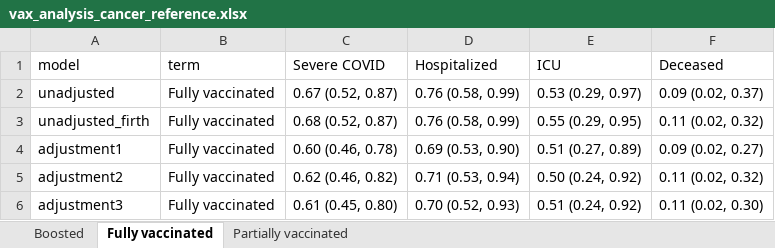
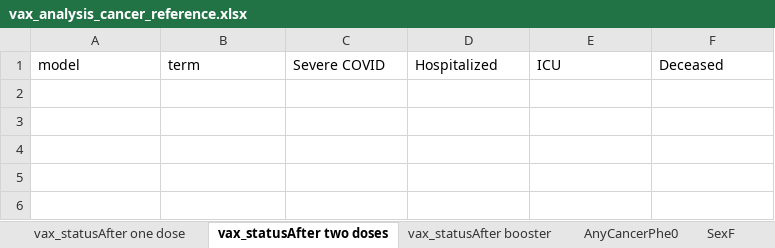
Before and after one commit to umich-cphds/cancer_covid, an Excel workbook: objects/vax_analysis_cancer_reference.xlsx, sheet vax_statusAfter two doses, drawn as a sheet; values as stored, in another font and other column widths than the file's, no borders; the diff names each change by its address in the sheet, - before the commit and + after, or states it on an @@ line.

```diff
--- a/objects/vax_analysis_cancer_reference.xlsx (sheet vax_statusAfter two doses)
+++ b/objects/vax_analysis_cancer_reference.xlsx (sheet vax_statusAfter two doses)
-sheet tab: Boosted
+sheet tab: vax_statusAfter one dose
-sheet tab: Fully vaccinated
+sheet tab: vax_statusAfter two doses
-sheet tab: Partially vaccinated
+sheet tab: vax_statusAfter booster
+sheet tab: AnyCancerPhe0
+sheet tab: SexF
-row 2: unadjusted | Fully vaccinated | 0.67 (0.52, 0.87) | 0.76 (0.58, 0.99) | 0.53 (0.29, 0.97) | 0.09 (0.02, 0.37)
-row 3: unadjusted_firth | Fully vaccinated | 0.68 (0.52, 0.87) | 0.76 (0.58, 0.99) | 0.55 (0.29, 0.95) | 0.11 (0.02, 0.32)
-row 4: adjustment1 | Fully vaccinated | 0.60 (0.46, 0.78) | 0.69 (0.53, 0.90) | 0.51 (0.27, 0.89) | 0.09 (0.02, 0.27)
-row 5: adjustment2 | Fully vaccinated | 0.62 (0.46, 0.82) | 0.71 (0.53, 0.94) | 0.50 (0.24, 0.92) | 0.11 (0.02, 0.32)
-row 6: adjustment3 | Fully vaccinated | 0.61 (0.45, 0.80) | 0.70 (0.52, 0.93) | 0.51 (0.24, 0.92) | 0.11 (0.02, 0.30)
```
Also changed, not shown: sheet vax_statusAfter one dose, sheet vax_statusAfter booster, other sheet tabs, objects/cancer_treatment.xlsx, objects/cancer_type.xlsx, 32 other files.
